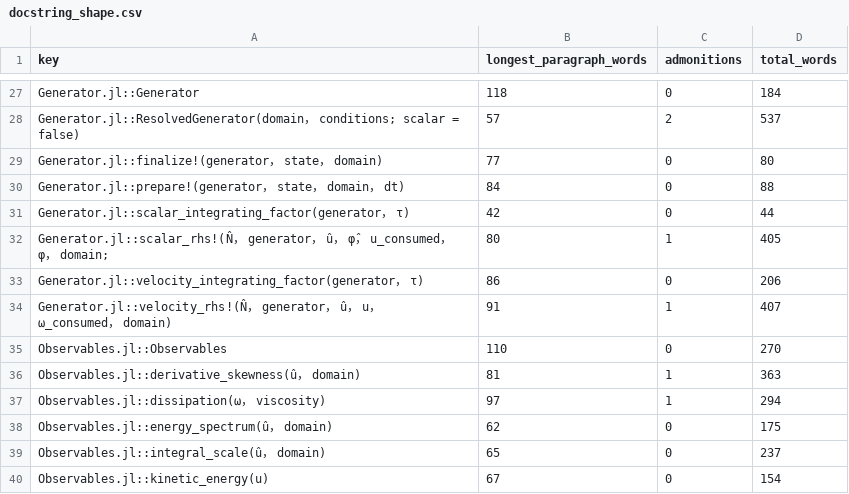
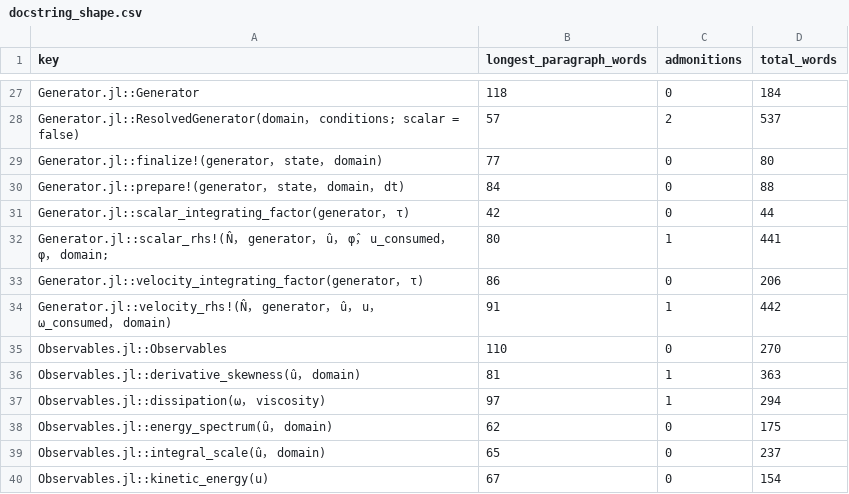
Before and after one commit to GrigorySarnitsky/GBGHomogeneousTurbulence.jl, a CSV file: docs/docstring_shape.csv, drawn as a sheet; only a part is shown, gaps mark what is left out.

```diff
--- a/docs/docstring_shape.csv
+++ b/docs/docstring_shape.csv
@@ -31,5 +31,5 @@ Generator.jl::prepare!(generator， state， domain， dt),84,0,88
 Generator.jl::scalar_integrating_factor(generator， τ),42,0,44
-Generator.jl::scalar_rhs!(N̂， generator， û， φ̂， u_consumed， φ， domain;,80,1,405
+Generator.jl::scalar_rhs!(N̂， generator， û， φ̂， u_consumed， φ， domain;,80,1,441
 Generator.jl::velocity_integrating_factor(generator， τ),86,0,206
-Generator.jl::velocity_rhs!(N̂， generator， û， u， ω_consumed， domain),91,1,407
+Generator.jl::velocity_rhs!(N̂， generator， û， u， ω_consumed， domain),91,1,442
 Observables.jl::Observables,110,0,270
```
Also changed, not shown: 4 other files.
